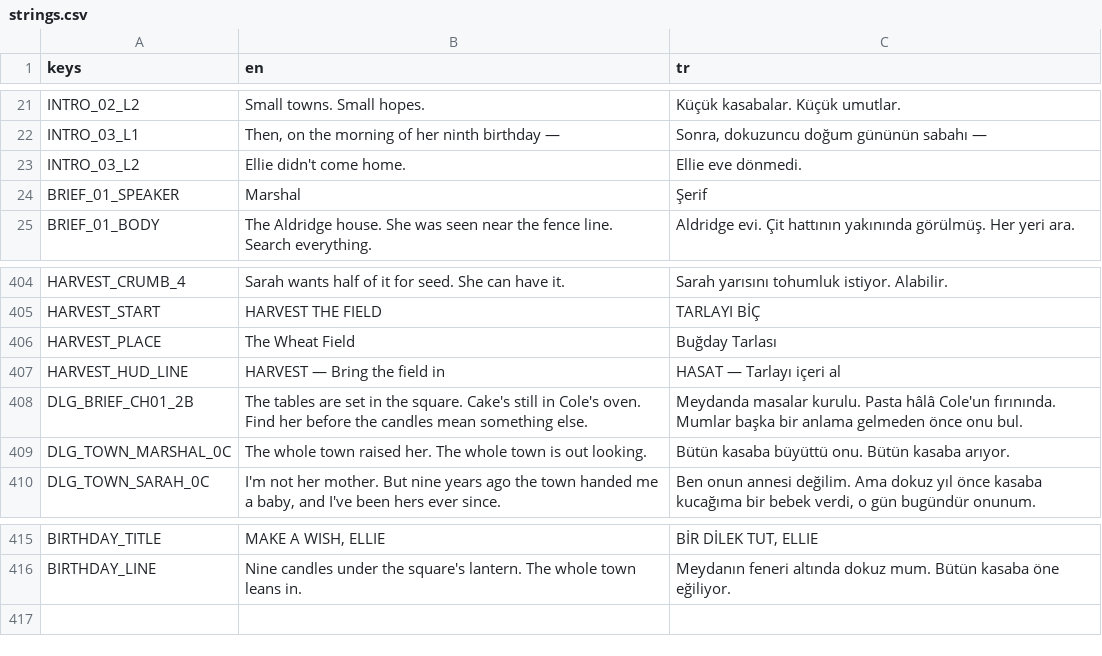
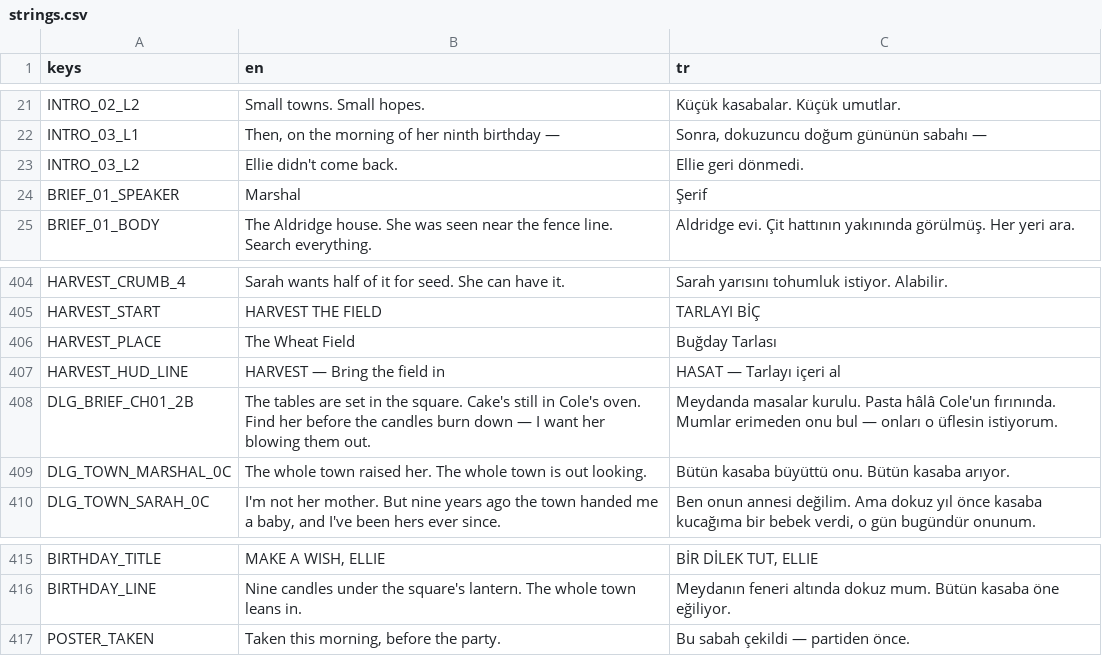
Before and after one commit to osdeniz/underthelawn, a CSV file: i18n/strings.csv, drawn as a sheet; only a part is shown, gaps mark what is left out.

```diff
--- a/i18n/strings.csv
+++ b/i18n/strings.csv
@@ -22,3 +22,3 @@ INTRO_02_L2,Small towns. Small hopes.,Küçük kasabalar. Küçük umutlar.
 INTRO_03_L1,"Then, on the morning of her ninth birthday —","Sonra, dokuzuncu doğum gününün sabahı —"
-INTRO_03_L2,Ellie didn't come home.,Ellie eve dönmedi.
+INTRO_03_L2,Ellie didn't come back.,Ellie geri dönmedi.
 BRIEF_01_SPEAKER,Marshal,Şerif
@@ -407,3 +407,3 @@ HARVEST_PLACE,The Wheat Field,Buğday Tarlası
 HARVEST_HUD_LINE,HARVEST — Bring the field in,HASAT — Tarlayı içeri al
-DLG_BRIEF_CH01_2B,The tables are set in the square. Cake's still in Cole's oven. Find her before the candles mean something else.,Meydanda masalar kurulu. Pasta hâlâ Cole'un fırınında. Mumlar başka bir anlama gelmeden önce onu bul.
+DLG_BRIEF_CH01_2B,The tables are set in the square. Cake's still in Cole's oven. Find her before the candles burn down — I want her blowing them out.,Meydanda masalar kurulu. Pasta hâlâ Cole'un fırınında. Mumlar erimeden onu bul — onları o üflesin istiyorum.
 DLG_TOWN_MARSHAL_0C,The whole town raised her. The whole town is out looking.,Bütün kasaba büyüttü onu. Bütün kasaba arıyor.
@@ -416 +416,2 @@ BIRTHDAY_TITLE,"MAKE A WISH, ELLIE","BİR DİLEK TUT, ELLIE"
 BIRTHDAY_LINE,Nine candles under the square's lantern. The whole town leans in.,Meydanın feneri altında dokuz mum. Bütün kasaba öne eğiliyor.
+POSTER_TAKEN,"Taken this morning, before the party.",Bu sabah çekildi — partiden önce.
```
Also changed, not shown: 13 other files.
